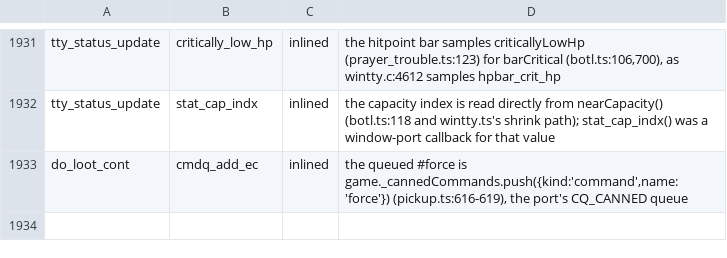
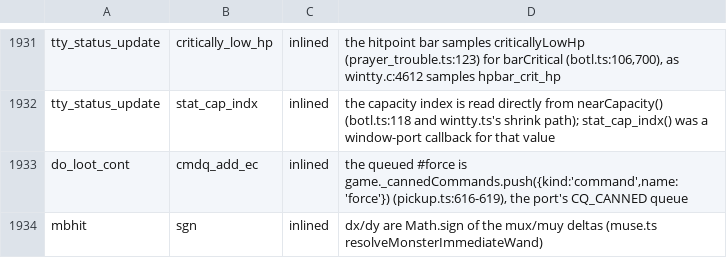
Before and after one commit to daoa0601/teleport-contest, a TSV file: docs/ledger/c-edges-justified.tsv, drawn as a sheet; only a part is shown, gaps mark what is left out.

```diff
--- a/docs/ledger/c-edges-justified.tsv
+++ b/docs/ledger/c-edges-justified.tsv
@@ -1933 +1933,2 @@ tty_status_update	stat_cap_indx	inlined	the capacity index is read directly from
 do_loot_cont	cmdq_add_ec	inlined	the queued #force is game._cannedCommands.push({kind:'command',name:'force'}) (pickup.ts:616-619), the port's CQ_CANNED queue
+mbhit	sgn	inlined	dx/dy are Math.sign of the mux/muy deltas (muse.ts resolveMonsterImmediateWand)
```
Also changed, not shown: 2 other files.
